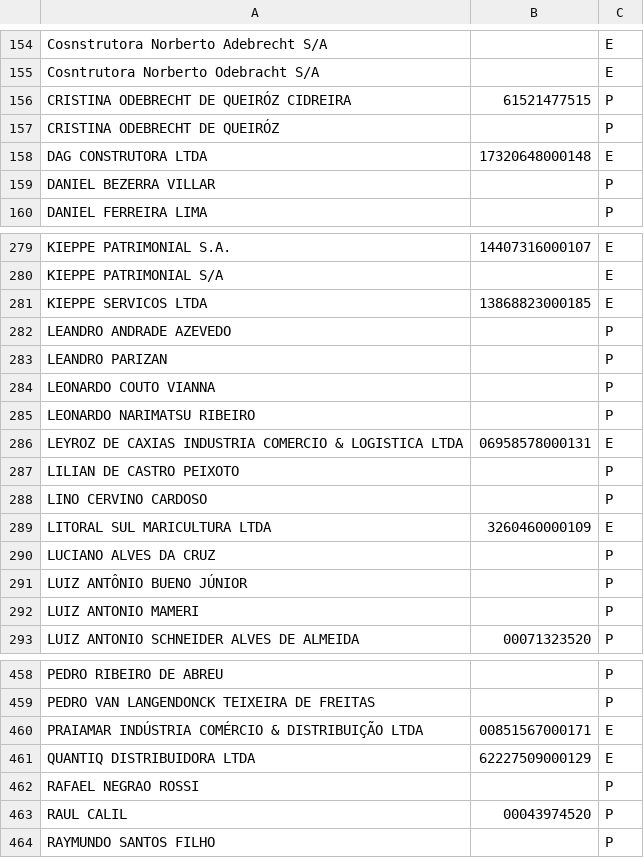
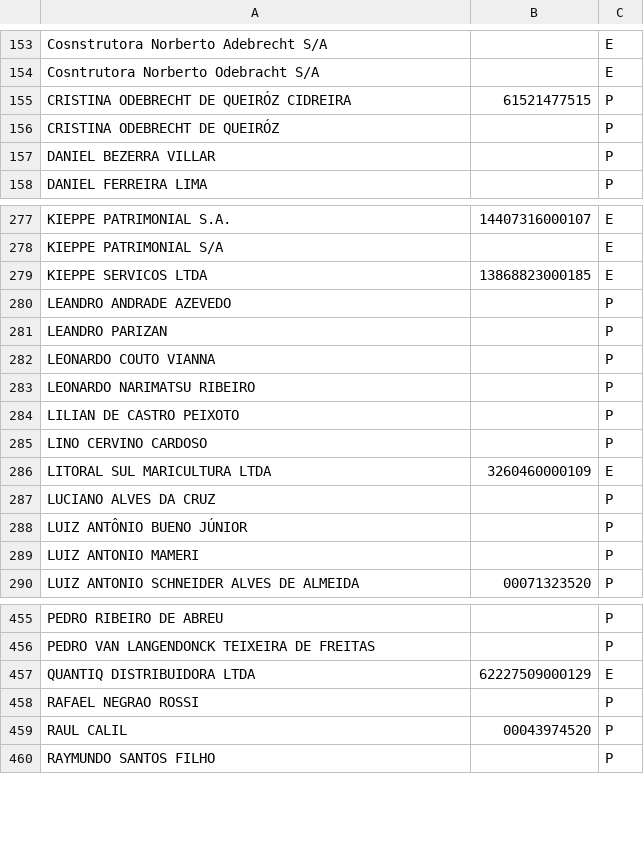
Before and after one commit to belisards/match-tse-odb, a CSV file: csv/match.csv, drawn as a sheet; only a part is shown, gaps mark what is left out; removed rows and columns are numbered as before the commit, all else as after; the diff covers the shown part only; the diff names each change by its address in the sheet, - before the commit and + after, or states it on an @@ line.

```diff
--- a/csv/match.csv
+++ b/csv/match.csv
-row 158: DAG CONSTRUTORA LTDA | 17320648000148 | E
-row 286: LEYROZ DE CAXIAS INDUSTRIA COMERCIO & LOGISTICA LTDA | 06958578000131 | E
-row 460: PRAIAMAR INDÚSTRIA COMÉRCIO & DISTRIBUIÇÃO LTDA | 00851567000171 | E
```
Also changed, not shown: 16 added rows and 3 removed rows elsewhere in this file, 10 other files.
